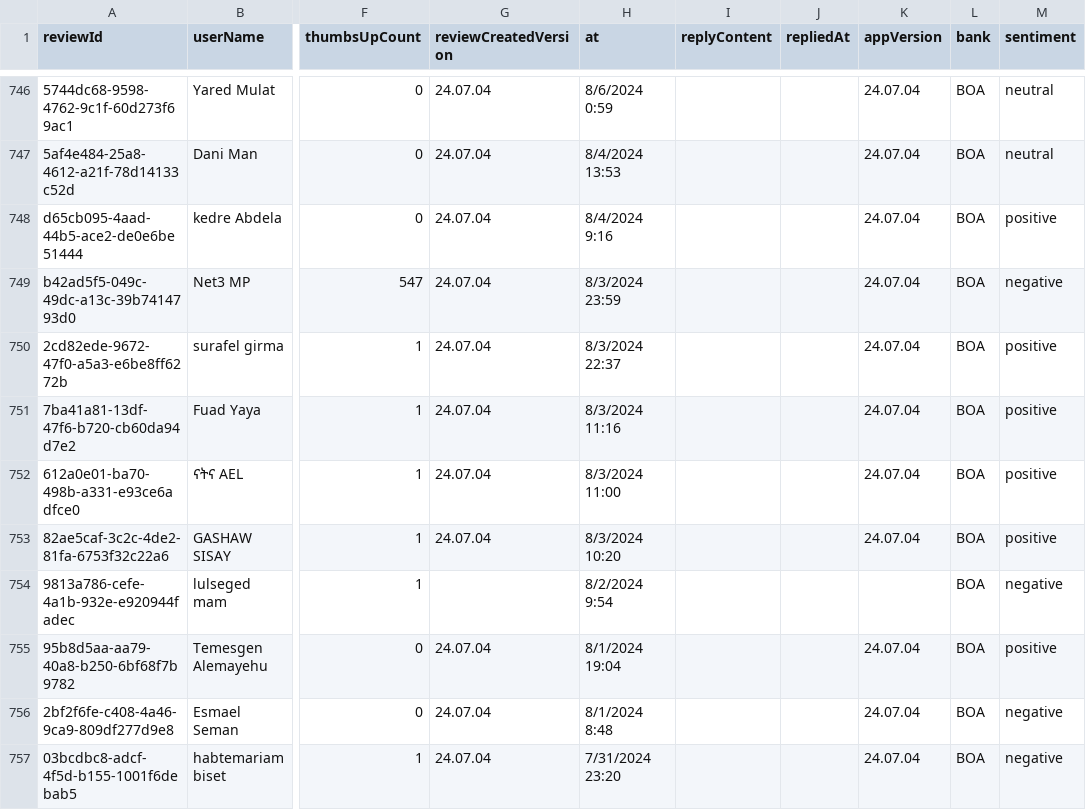
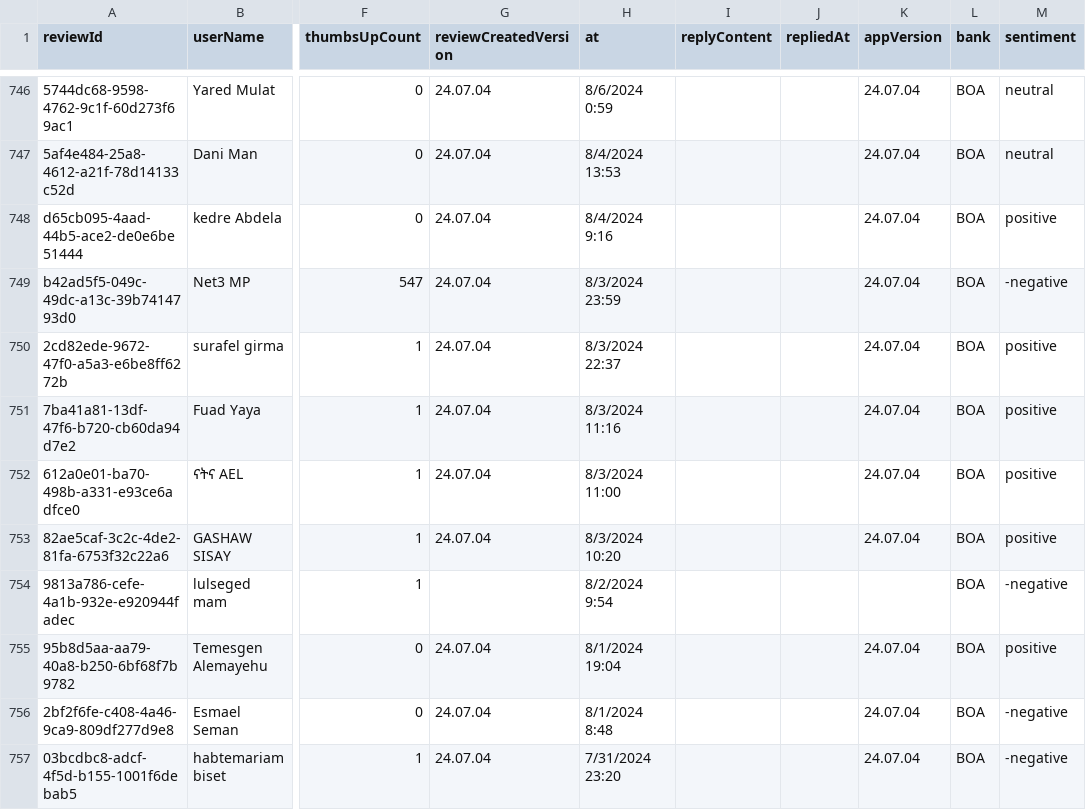
Before and after one commit to FiraolD/Customer-Experience-Analytics-, a CSV file: data/sentiment_reviews2.csv, drawn as a sheet; only a part is shown, gaps mark what is left out; the diff covers the shown part only; the diff names each change by its address in the sheet, - before the commit and + after, or states it on an @@ line.

```diff
--- a/data/sentiment_reviews2.csv
+++ b/data/sentiment_reviews2.csv
-M749 (sentiment): negative
+M749 (sentiment): -negative
-M754 (sentiment): negative
+M754 (sentiment): -negative
-M756:M757 (sentiment): negative
+M756:M757 (sentiment): -negative
```
Also changed, not shown: 121 edited cells elsewhere in this file, 3 other files.
